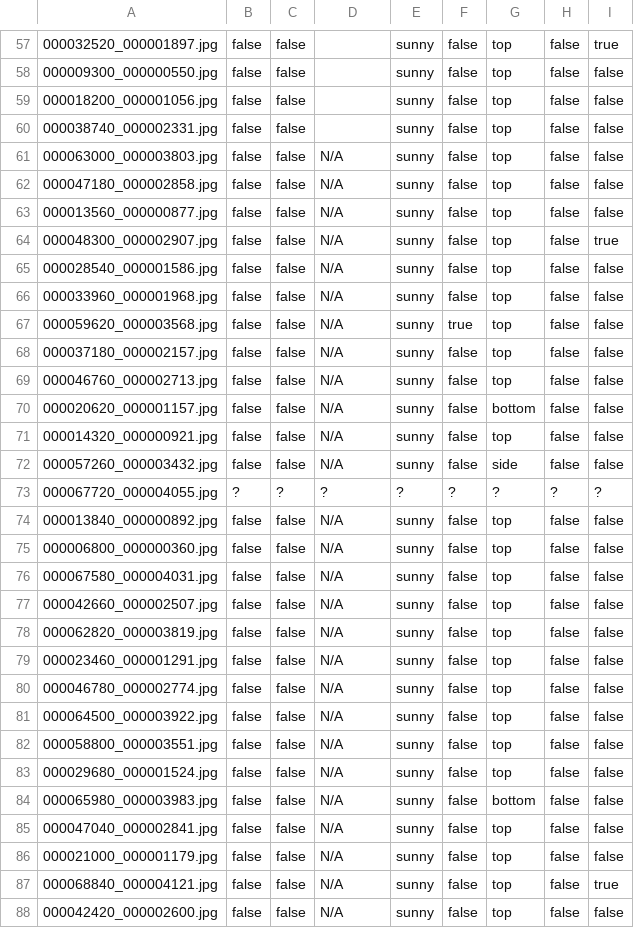
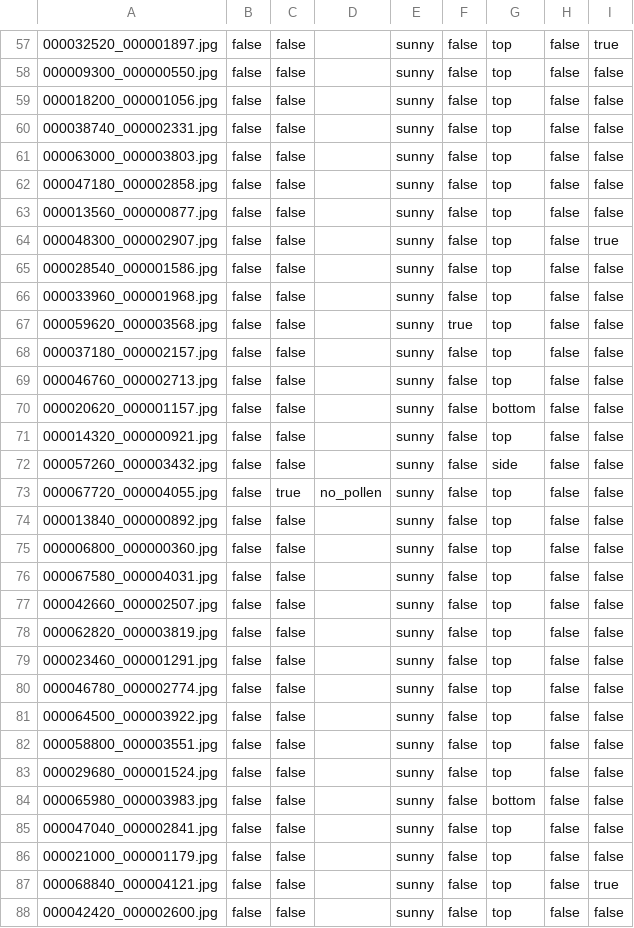
Before and after one commit to CJ-light/LabelBeeTags, a CSV file: C02_170622100000.csv, drawn as a sheet; only a part is shown, gaps mark what is left out; the diff covers the shown part only; the diff names each change by its address in the sheet, - before the commit and + after, or states it on an @@ line.

Commit message:
Commit by Carlos

```diff
--- a/C02_170622100000.csv
+++ b/C02_170622100000.csv
-D61:D72: N/A
+D61:D72: (empty)
-B73: ?
+B73: false
-C73: ?
+C73: true
-D73: ?
+D73: no_pollen
-E73: ?
+E73: sunny
-F73: ?
+F73: false
-G73: ?
+G73: top
-H73: ?
+H73: false
-I73: ?
+I73: false
-D74:D88: N/A
+D74:D88: (empty)
```
Also changed, not shown: 74 edited cells elsewhere in this file.
